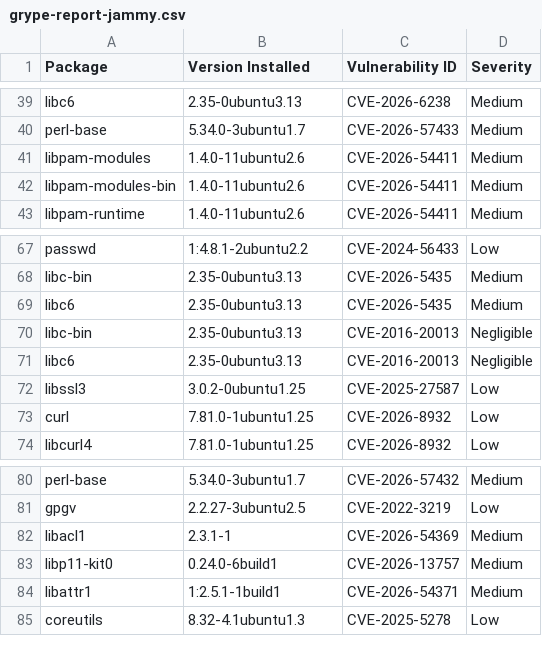
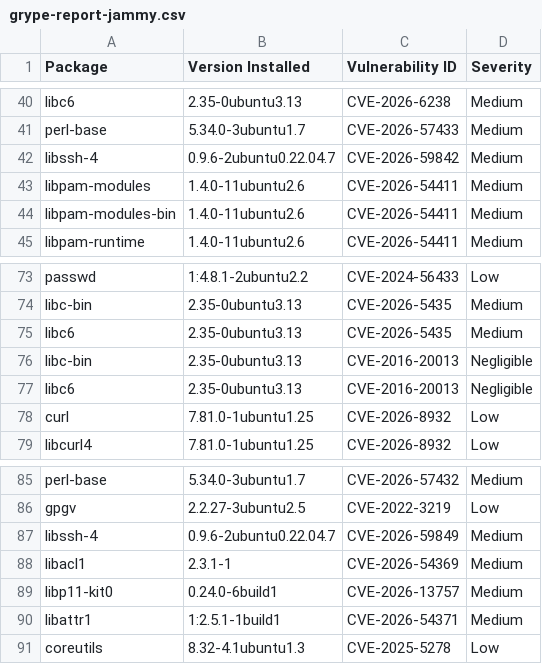
Before and after one commit to AnchorLayer/docker-baseimage-ubuntu, a CSV file: vuln-reports-jammy/grype-report-jammy.csv, drawn as a sheet; only a part is shown, gaps mark what is left out; the diff covers the shown part only.

```diff
--- a/vuln-reports-jammy/grype-report-jammy.csv
+++ b/vuln-reports-jammy/grype-report-jammy.csv
@@ -40,2 +41,3 @@
 "perl-base","5.34.0-3ubuntu1.7","CVE-2026-57433","Medium"
+"libssh-4","0.9.6-2ubuntu0.22.04.7","CVE-2026-59842","Medium"
 "libpam-modules","1.4.0-11ubuntu2.6","CVE-2026-54411","Medium"
@@ -71,3 +77,2 @@
 "libc6","2.35-0ubuntu3.13","CVE-2016-20013","Negligible"
-"libssl3","3.0.2-0ubuntu1.25","CVE-2025-27587","Low"
 "curl","7.81.0-1ubuntu1.25","CVE-2026-8932","Low"
@@ -81,2 +86,3 @@
 "gpgv","2.2.27-3ubuntu2.5","CVE-2022-3219","Low"
+"libssh-4","0.9.6-2ubuntu0.22.04.7","CVE-2026-59849","Medium"
 "libacl1","2.3.1-1","CVE-2026-54369","Medium"
```
Also changed, not shown: 9 added rows and 1 removed row elsewhere in this file, vuln-reports-noble/grype-report-noble.csv, 11 other files.
